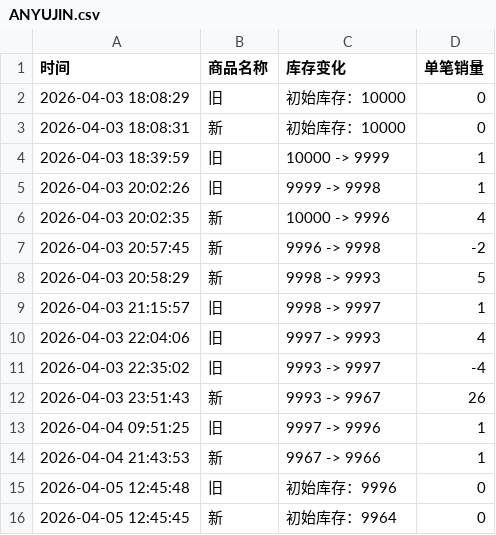
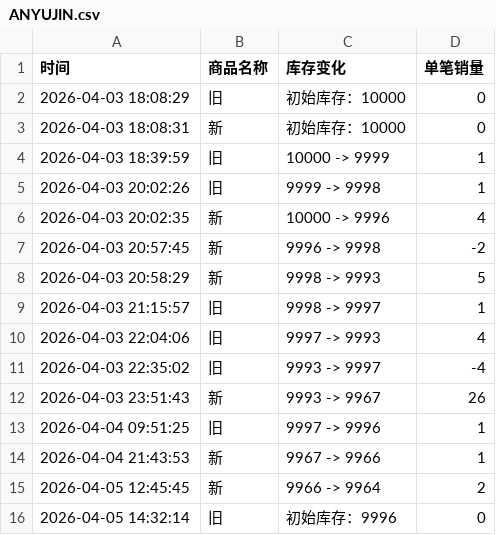
Before and after one commit to Juineii/ive_kms0403, a CSV file: ANYUJIN.csv, drawn as a sheet.

Commit message:
自动更新数据 2026-04-05 14:32:14

```diff
--- a/ANYUJIN.csv
+++ b/ANYUJIN.csv
@@ -14,3 +14,3 @@
 2026-04-04 21:43:53,新,9967 -> 9966,1
-2026-04-05 12:45:48,旧,初始库存：9996,0
-2026-04-05 12:45:45,新,初始库存：9964,0
+2026-04-05 12:45:45,新,9966 -> 9964,2
+2026-04-05 14:32:14,旧,初始库存：9996,0
```
